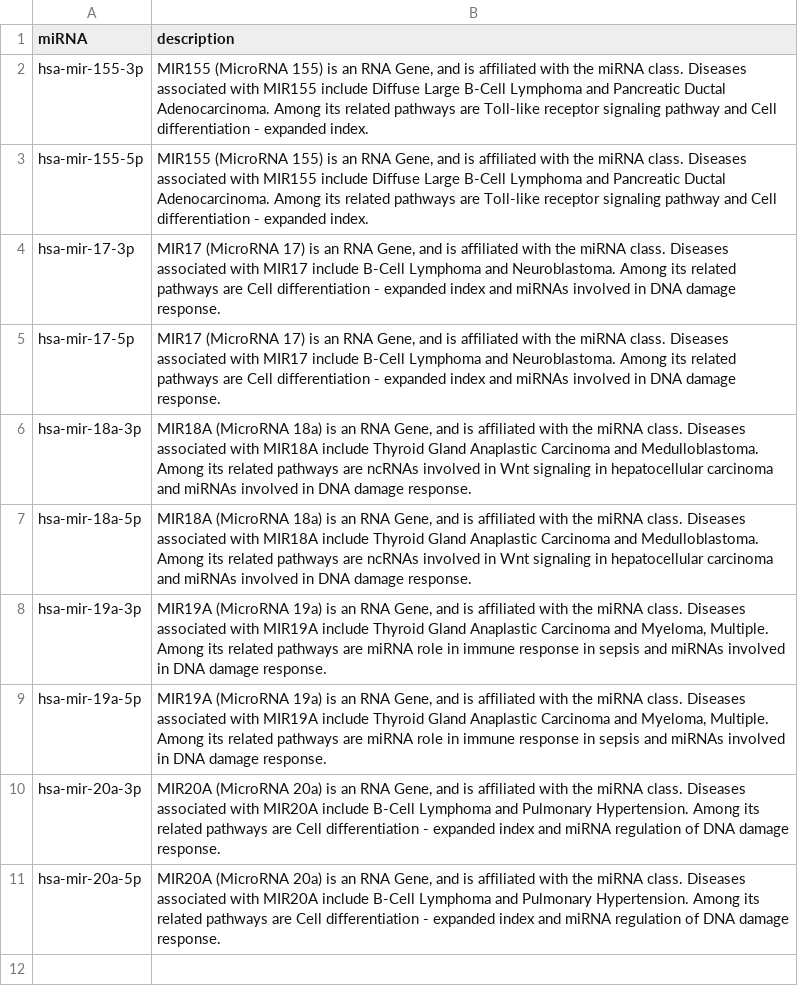
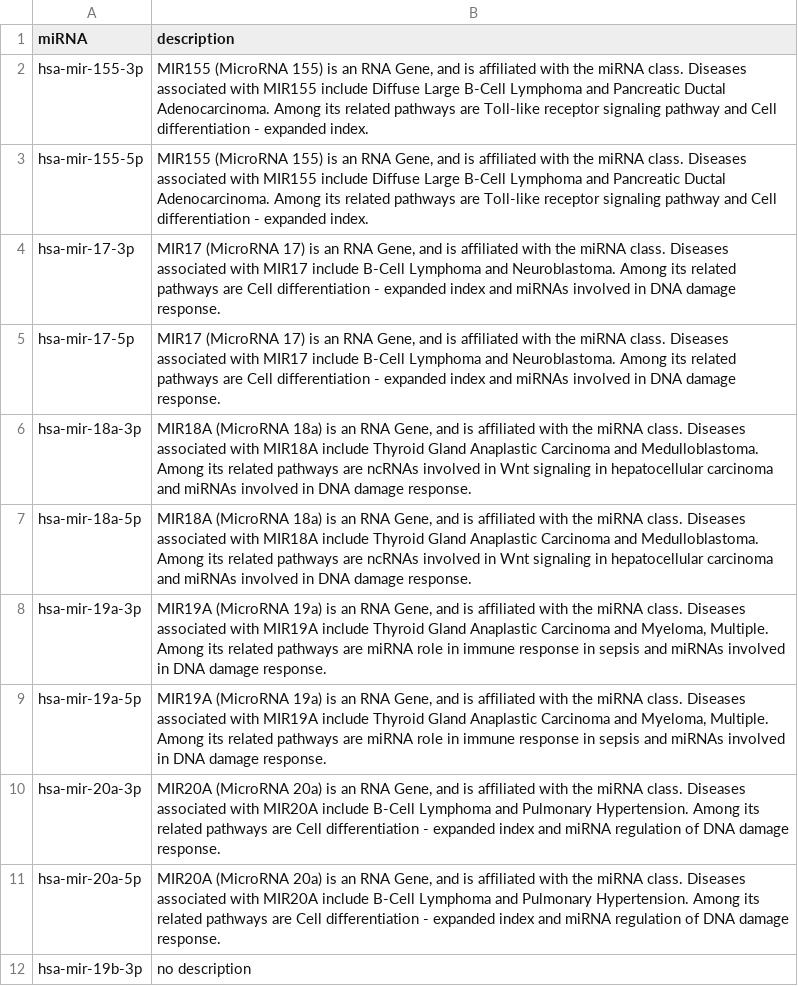
Before and after one commit to summertangg/mirna, a CSV file: resources/target_files/miRNAs.csv, drawn as a sheet.

```diff
--- a/resources/target_files/miRNAs.csv
+++ b/resources/target_files/miRNAs.csv
@@ -11 +11,2 @@ hsa-mir-20a-3p,"MIR20A (MicroRNA 20a) is an RNA Gene, and is affiliated with the
 hsa-mir-20a-5p,"MIR20A (MicroRNA 20a) is an RNA Gene, and is affiliated with the miRNA class. Diseases associated with MIR20A include B-Cell Lymphoma and Pulmonary Hypertension. Among its related pathways are Cell differentiation - expanded index and miRNA regulation of DNA damage response."
+hsa-mir-19b-3p,"no description"
```
Also changed, not shown: 5 other files.
